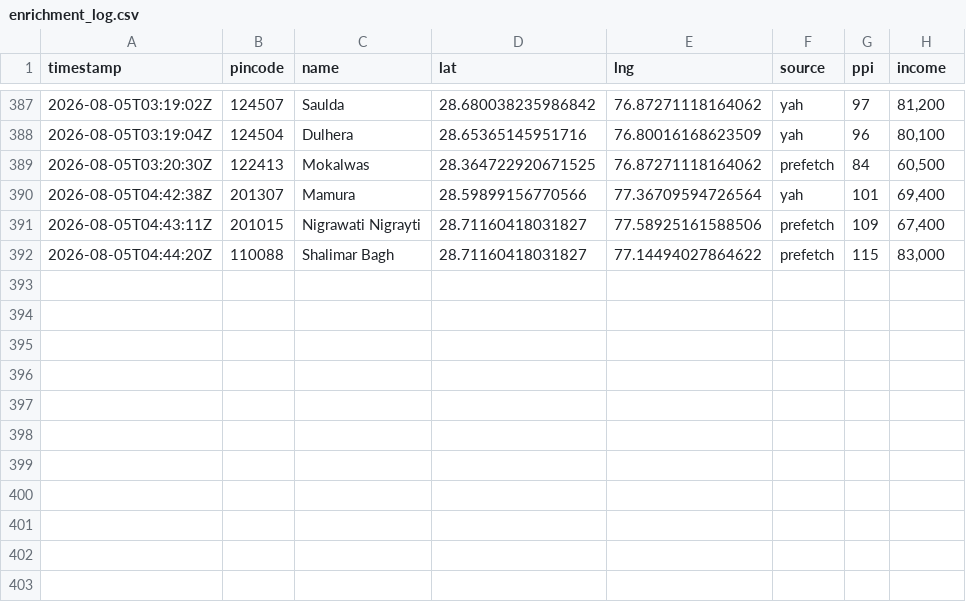
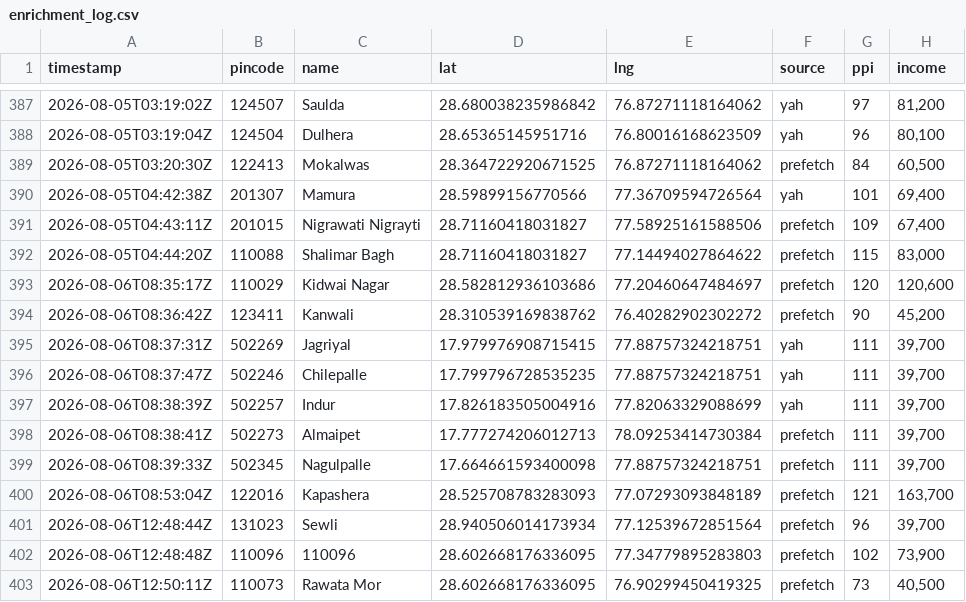
Before and after one commit to Raghotham-harish/paisa-map, a CSV file: data/output/enrichment_log.csv, drawn as a sheet; only a part is shown, gaps mark what is left out; the diff names each change by its address in the sheet, - before the commit and + after, or states it on an @@ line.

Commit message:
Auto-sync enrichment data: 402 pincodes (yah=225 prefetch=101) [skip ci]

```diff
--- a/data/output/enrichment_log.csv
+++ b/data/output/enrichment_log.csv
+row 393: 2026-08-06T08:35:17Z | 110029 | Kidwai Nagar | 28.582812936103686 | 77.20460647484697 | prefetch | 120 | 120,600
+row 394: 2026-08-06T08:36:42Z | 123411 | Kanwali | 28.310539169838762 | 76.40282902302272 | prefetch | 90 | 45,200
+row 395: 2026-08-06T08:37:31Z | 502269 | Jagriyal | 17.979976908715415 | 77.88757324218751 | yah | 111 | 39,700
+row 396: 2026-08-06T08:37:47Z | 502246 | Chilepalle | 17.799796728535235 | 77.88757324218751 | yah | 111 | 39,700
+row 397: 2026-08-06T08:38:39Z | 502257 | Indur | 17.826183505004916 | 77.82063329088699 | yah | 111 | 39,700
+row 398: 2026-08-06T08:38:41Z | 502273 | Almaipet | 17.777274206012713 | 78.09253414730384 | prefetch | 111 | 39,700
+row 399: 2026-08-06T08:39:33Z | 502345 | Nagulpalle | 17.664661593400098 | 77.88757324218751 | prefetch | 111 | 39,700
+row 400: 2026-08-06T08:53:04Z | 122016 | Kapashera | 28.525708783283093 | 77.07293093848189 | prefetch | 121 | 163,700
+row 401: 2026-08-06T12:48:44Z | 131023 | Sewli | 28.940506014173934 | 77.12539672851564 | prefetch | 96 | 39,700
+row 402: 2026-08-06T12:48:48Z | 110096 | 110096 | 28.602668176336095 | 77.34779895283803 | prefetch | 102 | 73,900
+row 403: 2026-08-06T12:50:11Z | 110073 | Rawata Mor | 28.602668176336095 | 76.90299450419325 | prefetch | 73 | 40,500
```
Also changed, not shown: data/output/ppi_map_data.csv.
